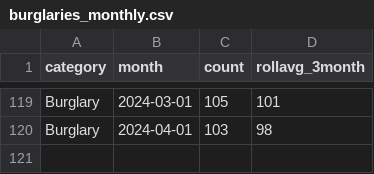
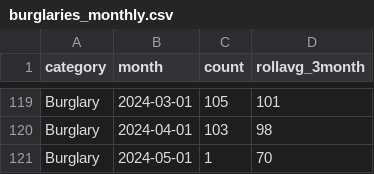
Before and after one commit to abcotvdata/safetytracker_raleigh, a CSV file: data/output/monthly/burglaries_monthly.csv, drawn as a sheet; only a part is shown, gaps mark what is left out.

```diff
--- a/data/output/monthly/burglaries_monthly.csv
+++ b/data/output/monthly/burglaries_monthly.csv
@@ -120 +120,2 @@ Burglary,2024-03-01,105,101
 Burglary,2024-04-01,103,98
+Burglary,2024-05-01,1,70
```
Also changed, not shown: data/output/monthly/assaults_monthly.csv, data/output/monthly/citywide_category_monthly.csv, 46 other files.
